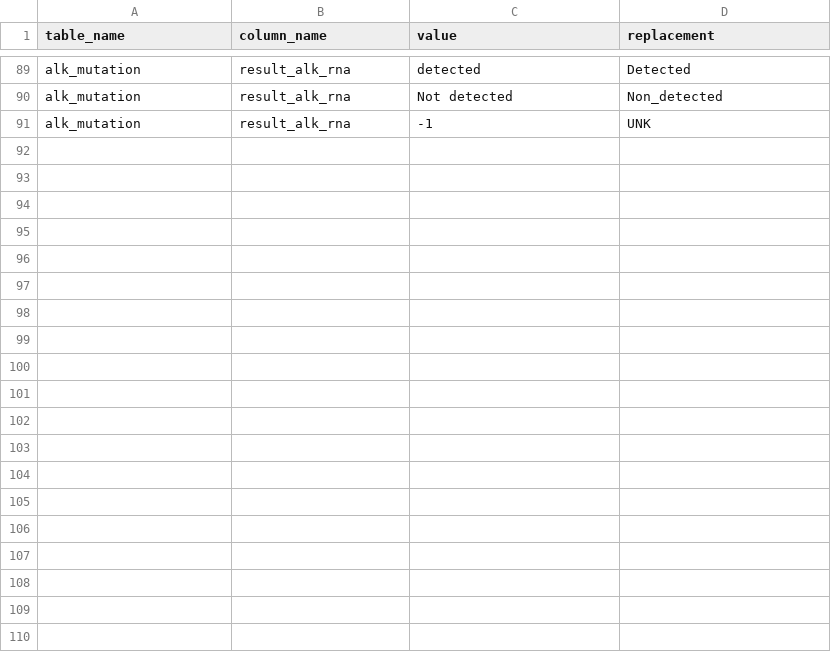
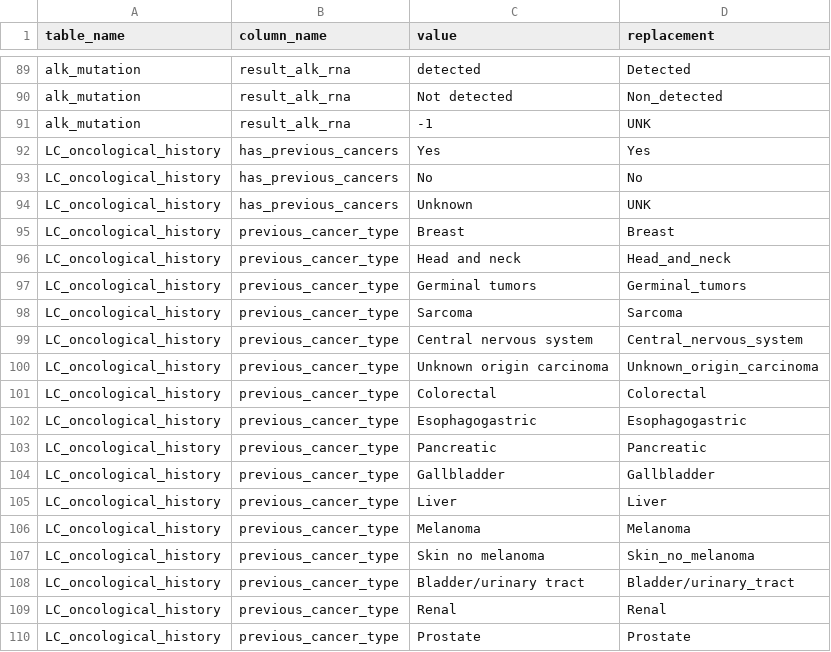
Before and after one commit to SDM-TIB/Dragoman, a CSV file: Sources/CLARIFY-Project/HUPHM_specific_dictionary.csv, drawn as a sheet; only a part is shown, gaps mark what is left out; the diff covers the shown part only.

Commit message:
HUPHM dictionaries are updated!

```diff
--- a/Sources/CLARIFY-Project/HUPHM_specific_dictionary.csv
+++ b/Sources/CLARIFY-Project/HUPHM_specific_dictionary.csv
@@ -91 +91,20 @@
 "alk_mutation","result_alk_rna","-1","UNK"
+"LC_oncological_history","has_previous_cancers","Yes","Yes"
+"LC_oncological_history","has_previous_cancers","No","No"
+"LC_oncological_history","has_previous_cancers","Unknown","UNK"
+"LC_oncological_history","previous_cancer_type","Breast","Breast"
+"LC_oncological_history","previous_cancer_type","Head and neck","Head_and_neck"
+"LC_oncological_history","previous_cancer_type","Germinal tumors","Germinal_tumors"
+"LC_oncological_history","previous_cancer_type","Sarcoma","Sarcoma"
+"LC_oncological_history","previous_cancer_type","Central nervous system","Central_nervous_system"
+"LC_oncological_history","previous_cancer_type","Unknown origin carcinoma","Unknown_origin_carcinoma"
+"LC_oncological_history","previous_cancer_type","Colorectal","Colorectal"
+"LC_oncological_history","previous_cancer_type","Esophagogastric","Esophagogastric"
+"LC_oncological_history","previous_cancer_type","Pancreatic","Pancreatic"
+"LC_oncological_history","previous_cancer_type","Gallbladder","Gallbladder"
+"LC_oncological_history","previous_cancer_type","Liver","Liver"
+"LC_oncological_history","previous_cancer_type","Melanoma","Melanoma"
+"LC_oncological_history","previous_cancer_type","Skin no melanoma","Skin_no_melanoma"
+"LC_oncological_history","previous_cancer_type","Bladder/urinary tract","Bladder/urinary_tract"
+"LC_oncological_history","previous_cancer_type","Renal","Renal"
+"LC_oncological_history","previous_cancer_type","Prostate","Prostate"
```
Also changed, not shown: 12 added rows and 7 edited cells elsewhere in this file, Sources/CLARIFY-Project/SLCG_all_tables_except_comorbidity.csv.
